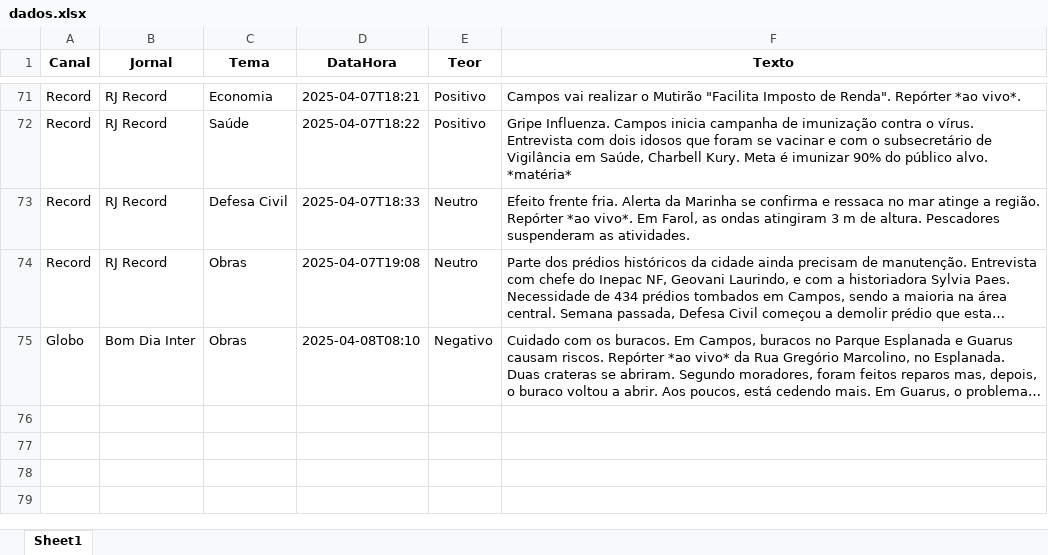
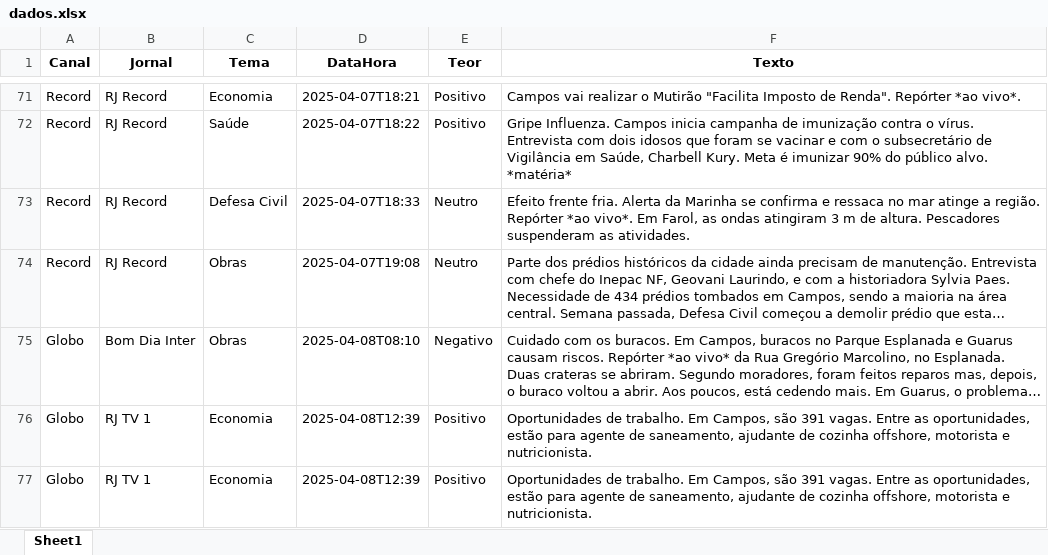
Before and after one commit to Marocosz/webdashtv, an Excel workbook: dados.xlsx, sheet Sheet1, drawn as a sheet; only a part is shown, gaps mark what is left out; long unchanged cells end in …; values as stored, in another font and other column widths than the file's, no borders; the diff names each change by its address in the sheet, - before the commit and + after, or states it on an @@ line.

Commit message:
Atualização automática do arquivo Excel

```diff
--- a/dados.xlsx (sheet Sheet1)
+++ b/dados.xlsx (sheet Sheet1)
+row 76: Globo | RJ TV 1 | Economia | 2025-04-08T12:39 | Positivo | Oportunidades de trabalho. Em Campos, são 391 vagas. Entre as oportunidades, estão para agente de saneamento, ajudante de cozinha offshore, motorista e nutricionista.
+row 77: Globo | RJ TV 1 | Economia | 2025-04-08T12:39 | Positivo | Oportunidades de trabalho. Em Campos, são 391 vagas. Entre as oportunidades, estão para agente de saneamento, ajudante de cozinha offshore, motorista e nutricionista.
```
